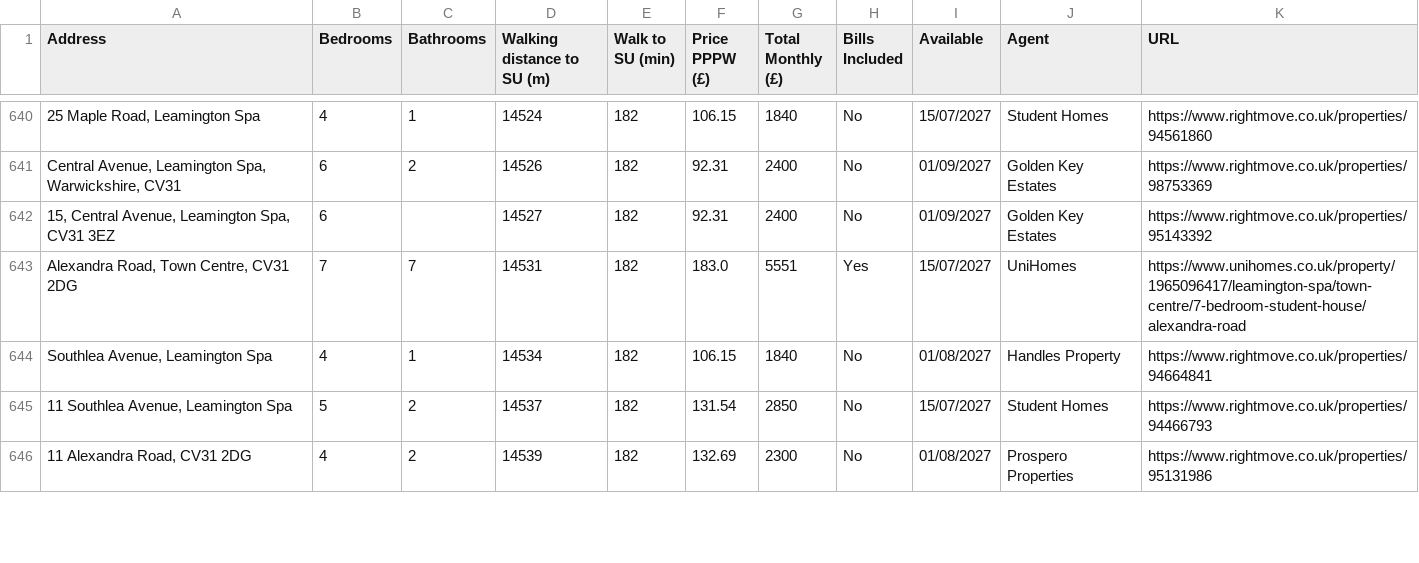
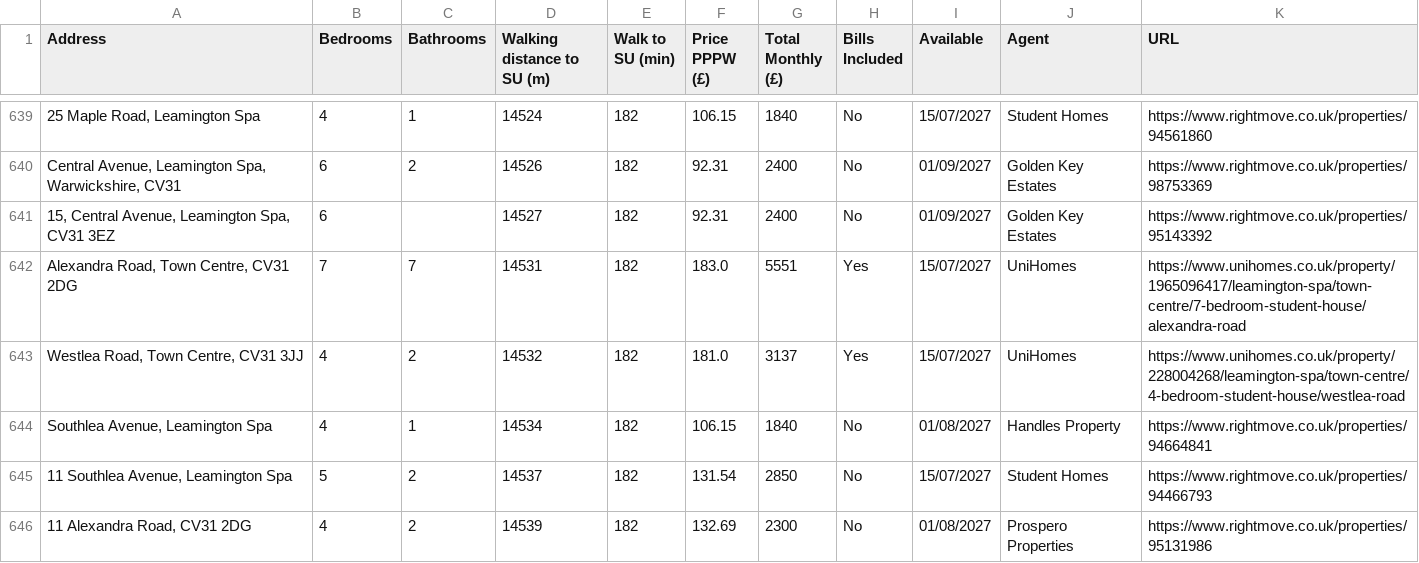
Before and after one commit to 3aks/3aks.github.io, a CSV file: housing/warwick/warwick_student_houses.csv, drawn as a sheet; only a part is shown, gaps mark what is left out; the diff covers the shown part only; the diff names each change by its address in the sheet, - before the commit and + after, or states it on an @@ line.

```diff
--- a/housing/warwick/warwick_student_houses.csv
+++ b/housing/warwick/warwick_student_houses.csv
+row 643: Westlea Road, Town Centre, CV31 3JJ | 4 | 2 | 14532 | 182 | 181.0 | 3137 | Yes | 15/07/2027 | UniHomes | https://www.unihomes.co.uk/property/228004268/leamington-spa/town-centre/4-bedroom-student-house/westlea-road
```
Also changed, not shown: 2 added rows, 4 removed rows and 7 moved rows elsewhere in this file, housing/cardiff_student_houses.csv, 2 other files.
